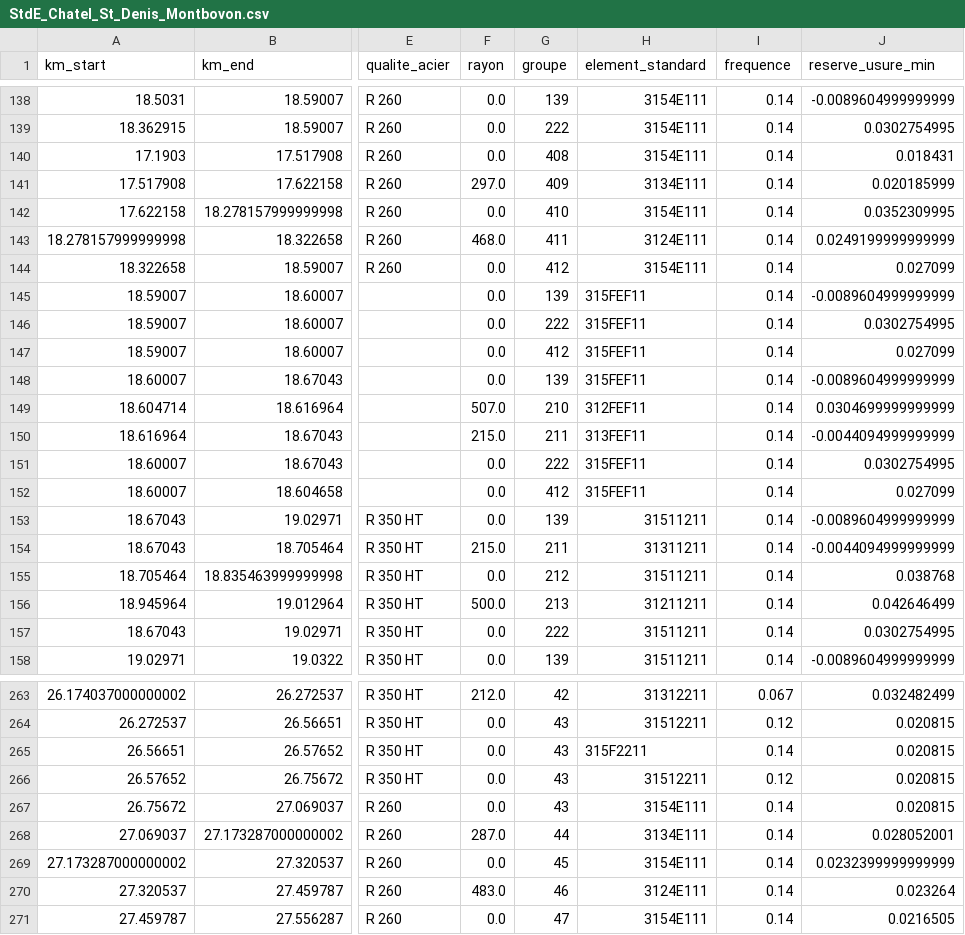
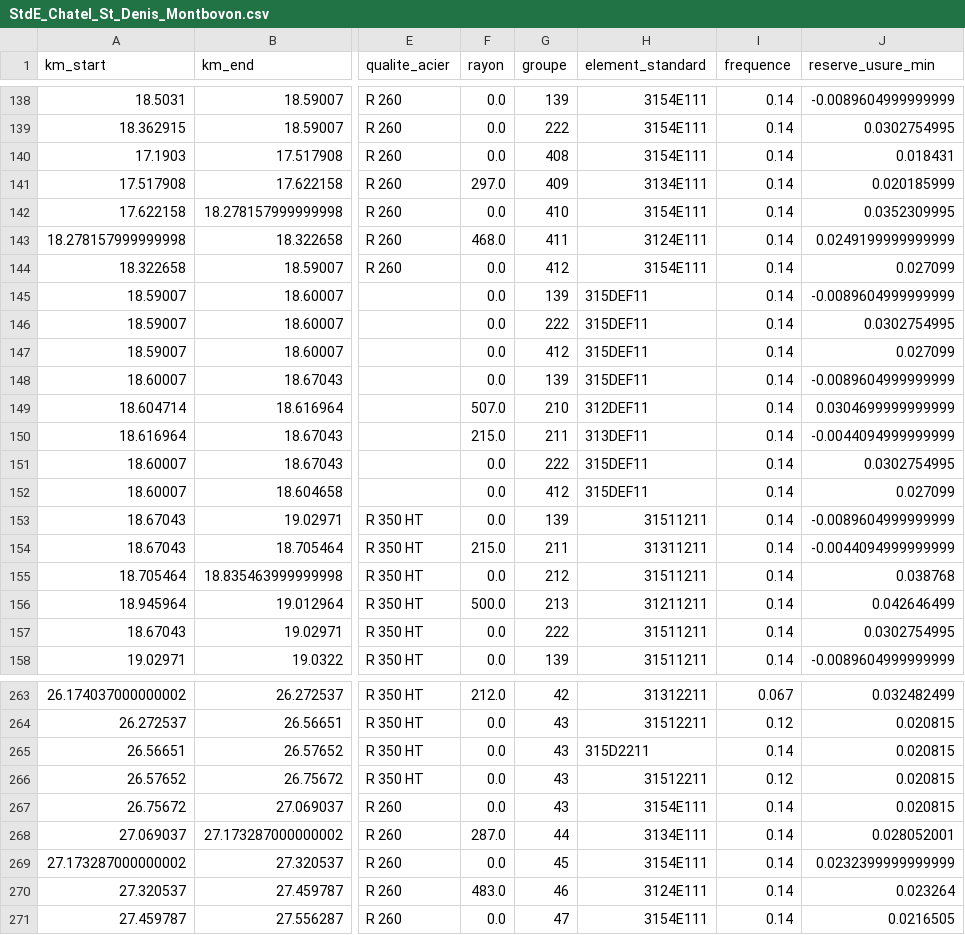
Before and after one commit to karimfischer/CAS_Bahnbau, a CSV file: StdE_Chatel_St_Denis_Montbovon.csv, drawn as a sheet; only a part is shown, gaps mark what is left out; the diff names each change by its address in the sheet, - before the commit and + after, or states it on an @@ line.

```diff
--- a/StdE_Chatel_St_Denis_Montbovon.csv
+++ b/StdE_Chatel_St_Denis_Montbovon.csv
-H145:H148 (element_standard): 315FEF11
+H145:H148 (element_standard): 315DEF11
-H149 (element_standard): 312FEF11
+H149 (element_standard): 312DEF11
-H150 (element_standard): 313FEF11
+H150 (element_standard): 313DEF11
-H151:H152 (element_standard): 315FEF11
+H151:H152 (element_standard): 315DEF11
-H265 (element_standard): 315F2211
+H265 (element_standard): 315D2211
```
Also changed, not shown: ANALYSIS_RIFFEL_Chatel_St_Denis_Montbovon.csv, ANALYSIS_RIFFEL_Palezieux_Chatel_St_Denis.csv, 6 other files.
